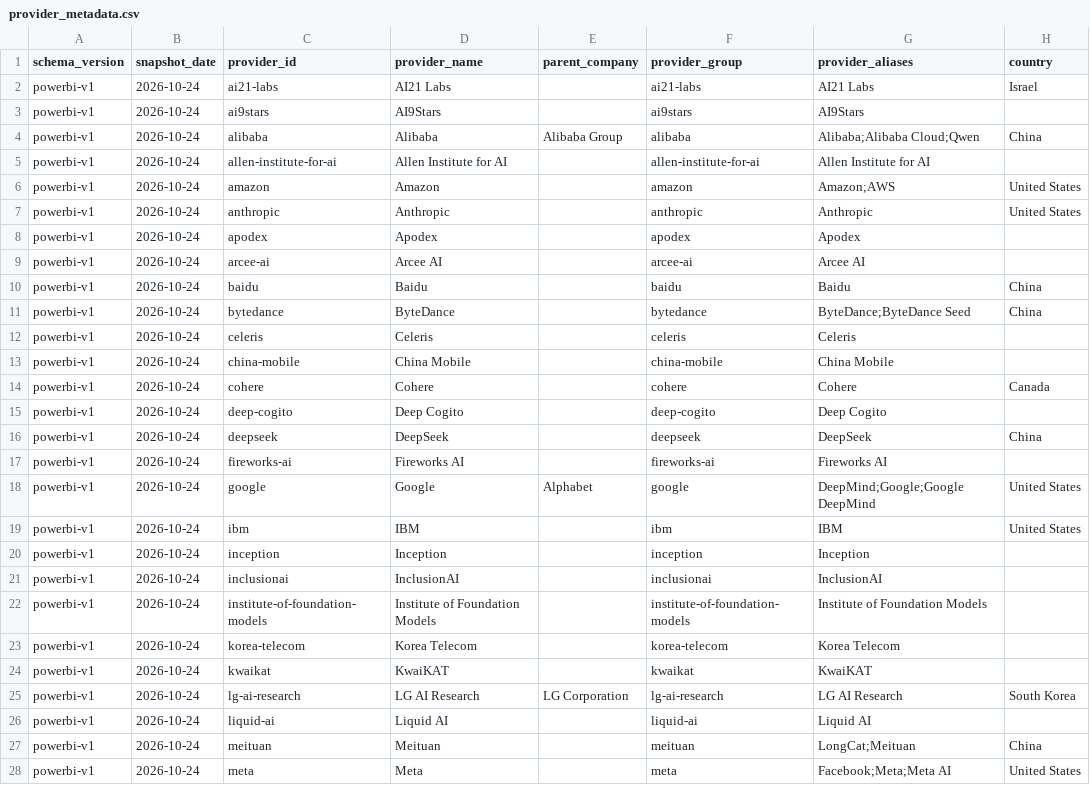
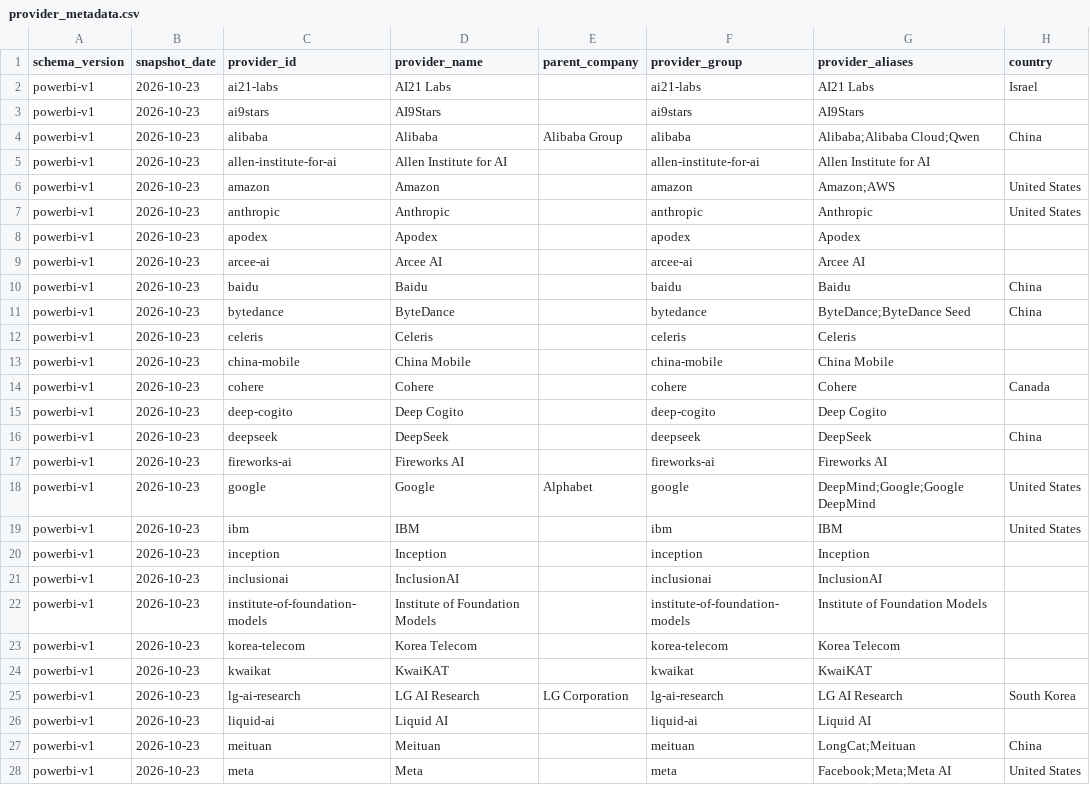
Before and after one commit to ArnavMurdande/LLMDEX, a CSV file: data/powerbi/v1/provider_metadata.csv, drawn as a sheet; only a part is shown; the diff covers the shown part only; the diff names each change by its address in the sheet, - before the commit and + after, or states it on an @@ line.

```diff
--- a/data/powerbi/v1/provider_metadata.csv
+++ b/data/powerbi/v1/provider_metadata.csv
-B2:B28 (snapshot_date): 2026-10-24
+B2:B28 (snapshot_date): 2026-10-23
```
Also changed, not shown: 32 edited cells elsewhere in this file, data/cleaned/artificial_analysis/latest.csv, data/cleaned/latest.csv, 28 other files.
